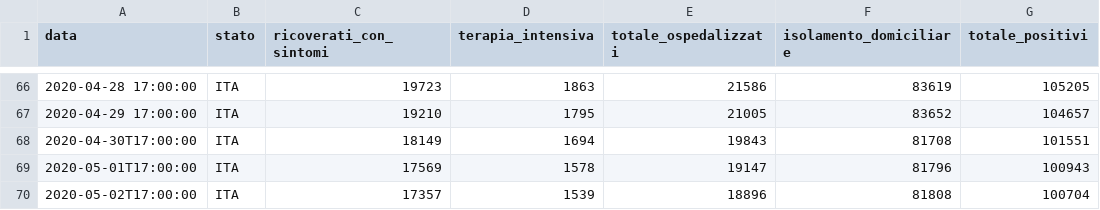
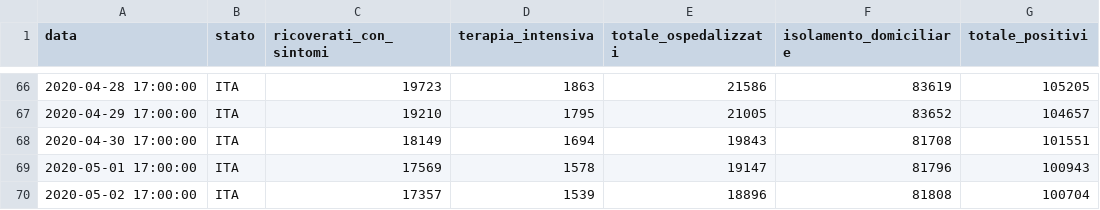
Before and after one commit to Jamesinvi/Covid-19-MonitorItalia, a CSV file: data.csv, drawn as a sheet; only a part is shown, gaps mark what is left out; the diff names each change by its address in the sheet, - before the commit and + after, or states it on an @@ line.

Commit message:
new data

```diff
--- a/data.csv
+++ b/data.csv
-A68 (data): 2020-04-30T17:00:00
+A68 (data): 2020-04-30 17:00:00
-A69 (data): 2020-05-01T17:00:00
+A69 (data): 2020-05-01 17:00:00
-A70 (data): 2020-05-02T17:00:00
+A70 (data): 2020-05-02 17:00:00
```
